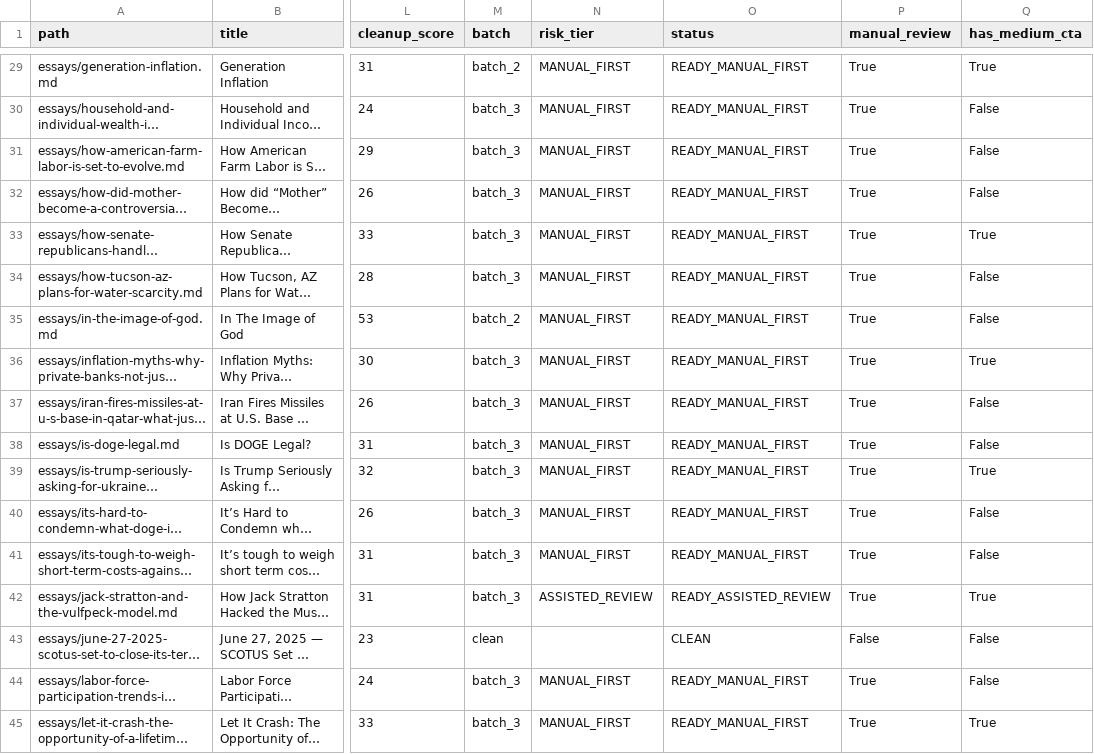
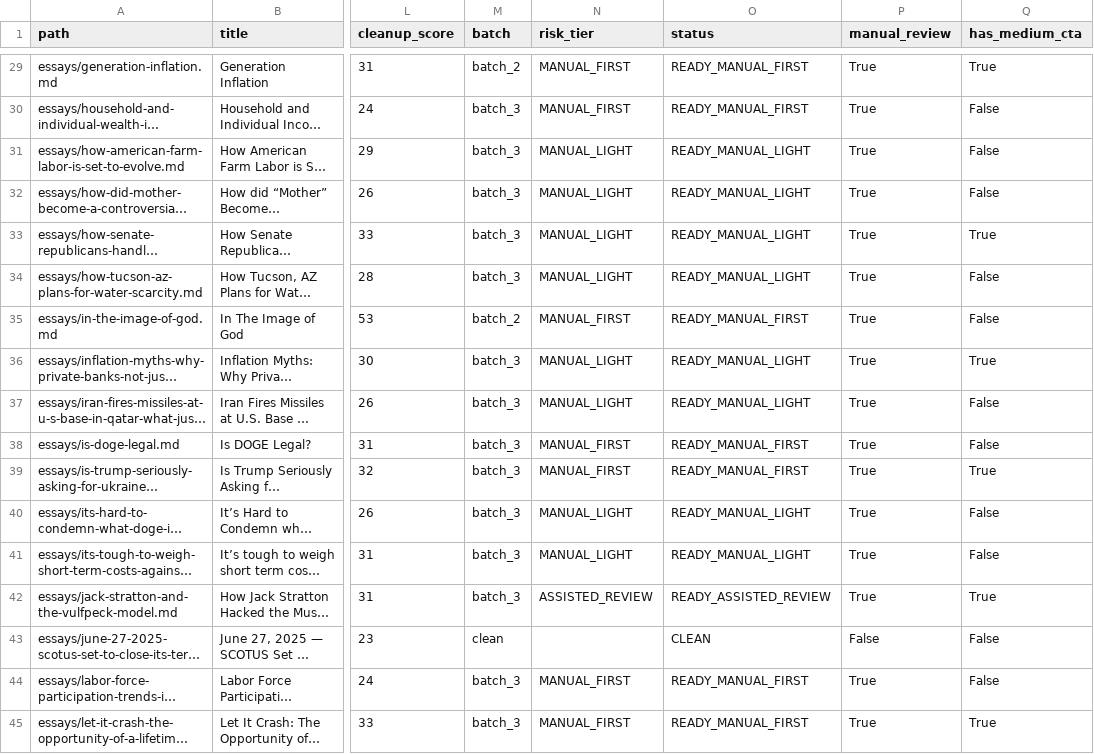
Before and after one commit to LPeasy/outsideinprint, a CSV file: reports/legacy-essay-audit.csv, drawn as a sheet; only a part is shown, gaps mark what is left out; long unchanged cells end in …; the diff covers the shown part only; the diff names each change by its address in the sheet, - before the commit and + after, or states it on an @@ line.

```diff
--- a/reports/legacy-essay-audit.csv
+++ b/reports/legacy-essay-audit.csv
-N31:N34 (risk_tier): MANUAL_FIRST
+N31:N34 (risk_tier): MANUAL_LIGHT
-O31:O34 (status): READY_MANUAL_FIRST
+O31:O34 (status): READY_MANUAL_LIGHT
-N36:N37 (risk_tier): MANUAL_FIRST
+N36:N37 (risk_tier): MANUAL_LIGHT
-O36:O37 (status): READY_MANUAL_FIRST
+O36:O37 (status): READY_MANUAL_LIGHT
-N40:N41 (risk_tier): MANUAL_FIRST
+N40:N41 (risk_tier): MANUAL_LIGHT
-O40:O41 (status): READY_MANUAL_FIRST
+O40:O41 (status): READY_MANUAL_LIGHT
```
Also changed, not shown: 112 edited cells elsewhere in this file, 3 other files.
